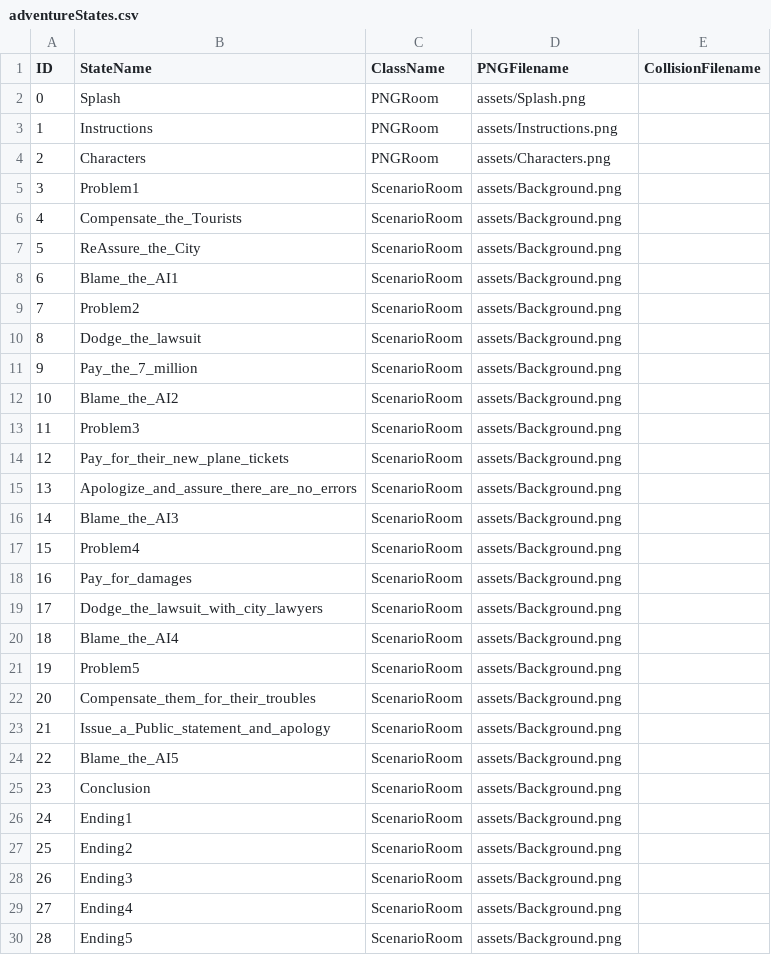
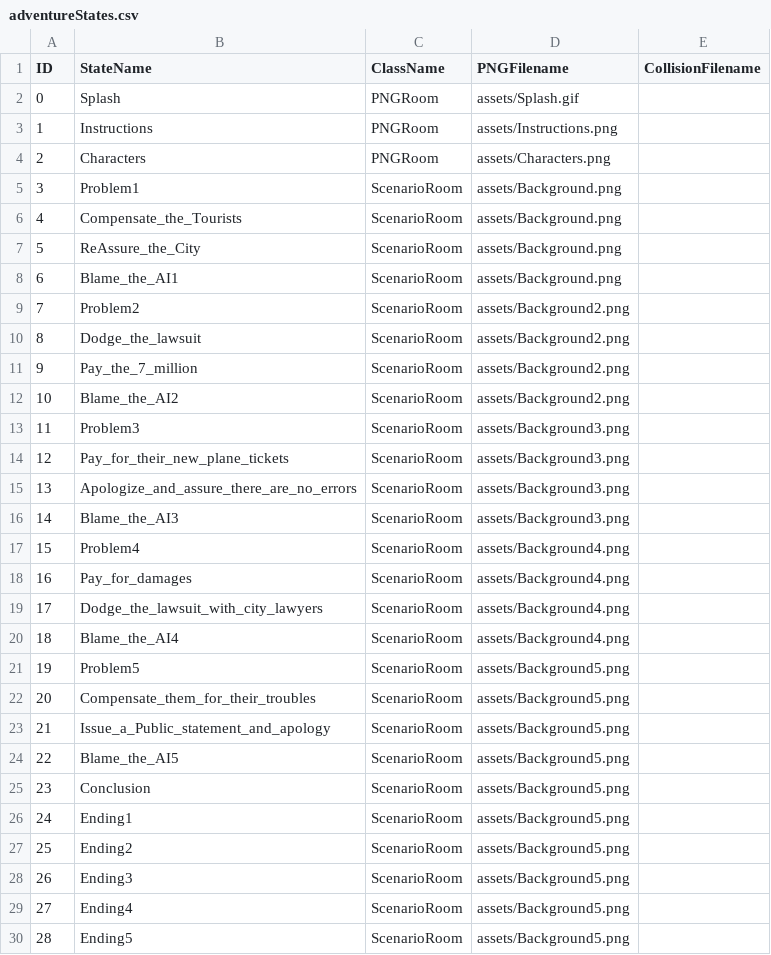
Before and after one commit to SebastianRojas748/SFAI, a CSV file: data/adventureStates.csv, drawn as a sheet.

```diff
--- a/data/adventureStates.csv
+++ b/data/adventureStates.csv
@@ -1,3 +1,3 @@
 ID,StateName,ClassName,PNGFilename,CollisionFilename
-0,Splash,PNGRoom,assets/Splash.png,
+0,Splash,PNGRoom,assets/Splash.gif,
 1,Instructions,PNGRoom,assets/Instructions.png,
@@ -8,23 +8,23 @@ ID,StateName,ClassName,PNGFilename,CollisionFilename
 6,Blame_the_AI1,ScenarioRoom,assets/Background.png,
-7,Problem2,ScenarioRoom,assets/Background.png,
-8,Dodge_the_lawsuit,ScenarioRoom,assets/Background.png,
-9,Pay_the_7_million,ScenarioRoom,assets/Background.png,
-10,Blame_the_AI2,ScenarioRoom,assets/Background.png,
-11,Problem3,ScenarioRoom,assets/Background.png,
-12,Pay_for_their_new_plane_tickets,ScenarioRoom,assets/Background.png,
-13,Apologize_and_assure_there_are_no_errors,ScenarioRoom,assets/Background.png,
-14,Blame_the_AI3,ScenarioRoom,assets/Background.png,
-15,Problem4,ScenarioRoom,assets/Background.png,
-16,Pay_for_damages,ScenarioRoom,assets/Background.png,
-17,Dodge_the_lawsuit_with_city_lawyers,ScenarioRoom,assets/Background.png,
-18,Blame_the_AI4,ScenarioRoom,assets/Background.png,
-19,Problem5,ScenarioRoom,assets/Background.png,
-20,Compensate_them_for_their_troubles,ScenarioRoom,assets/Background.png,
-21,Issue_a_Public_statement_and_apology,ScenarioRoom,assets/Background.png,
-22,Blame_the_AI5,ScenarioRoom,assets/Background.png,
-23,Conclusion,ScenarioRoom,assets/Background.png,
-24,Ending1,ScenarioRoom,assets/Background.png,
-25,Ending2,ScenarioRoom,assets/Background.png,
-26,Ending3,ScenarioRoom,assets/Background.png,
-27,Ending4,ScenarioRoom,assets/Background.png,
-28,Ending5,ScenarioRoom,assets/Background.png,
+7,Problem2,ScenarioRoom,assets/Background2.png,
+8,Dodge_the_lawsuit,ScenarioRoom,assets/Background2.png,
+9,Pay_the_7_million,ScenarioRoom,assets/Background2.png,
+10,Blame_the_AI2,ScenarioRoom,assets/Background2.png,
+11,Problem3,ScenarioRoom,assets/Background3.png,
+12,Pay_for_their_new_plane_tickets,ScenarioRoom,assets/Background3.png,
+13,Apologize_and_assure_there_are_no_errors,ScenarioRoom,assets/Background3.png,
+14,Blame_the_AI3,ScenarioRoom,assets/Background3.png,
+15,Problem4,ScenarioRoom,assets/Background4.png,
+16,Pay_for_damages,ScenarioRoom,assets/Background4.png,
+17,Dodge_the_lawsuit_with_city_lawyers,ScenarioRoom,assets/Background4.png,
+18,Blame_the_AI4,ScenarioRoom,assets/Background4.png,
+19,Problem5,ScenarioRoom,assets/Background5.png,
+20,Compensate_them_for_their_troubles,ScenarioRoom,assets/Background5.png,
+21,Issue_a_Public_statement_and_apology,ScenarioRoom,assets/Background5.png,
+22,Blame_the_AI5,ScenarioRoom,assets/Background5.png,
+23,Conclusion,ScenarioRoom,assets/Background5.png,
+24,Ending1,ScenarioRoom,assets/Background5.png,
+25,Ending2,ScenarioRoom,assets/Background5.png,
+26,Ending3,ScenarioRoom,assets/Background5.png,
+27,Ending4,ScenarioRoom,assets/Background5.png,
+28,Ending5,ScenarioRoom,assets/Background5.png,
```
Also changed, not shown: data/interactionTable.csv, 29 other files.
